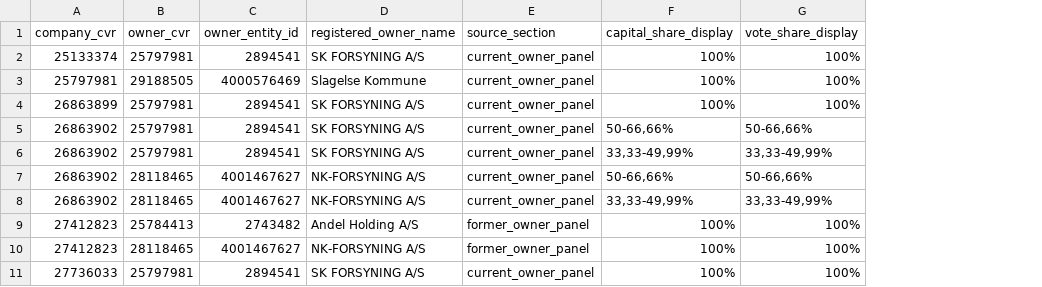
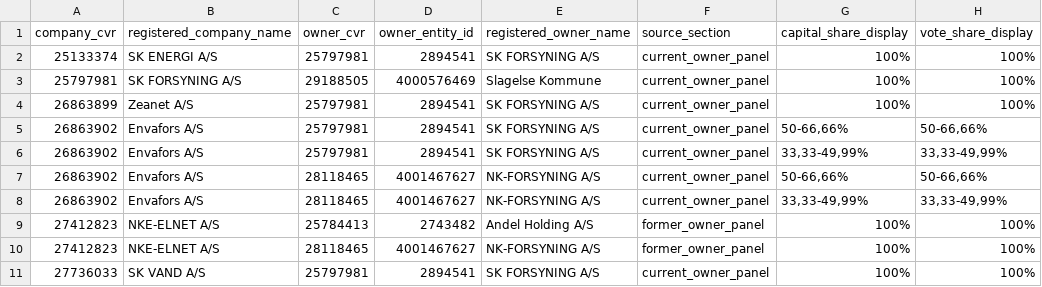
Before and after one commit to michaelmunter/envafors, a CSV file: research/company_ownership.csv, drawn as a sheet; only a part is shown; the diff names each change by its address in the sheet, - before the commit and + after, or states it on an @@ line.

```diff
--- a/research/company_ownership.csv
+++ b/research/company_ownership.csv
+column B (registered_company_name), rows 2-11: SK ENERGI A/S | SK FORSYNING A/S | Zeanet A/S | Envafors A/S | Envafors A/S | Envafors A/S | Envafors A/S | NKE-ELNET A/S | NKE-ELNET A/S | SK VAND A/S
```
Also changed, not shown: 1 other file.
